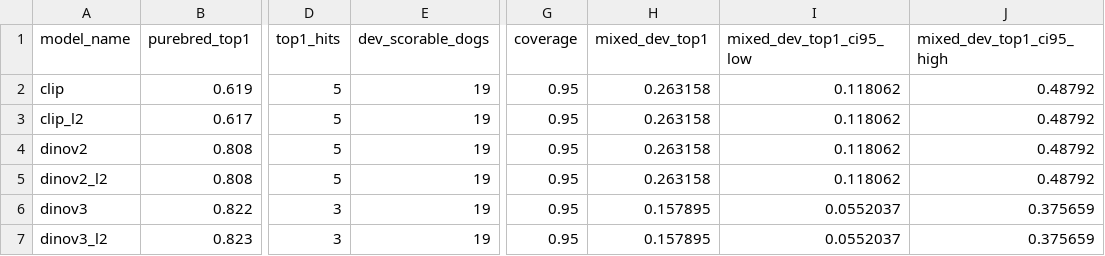
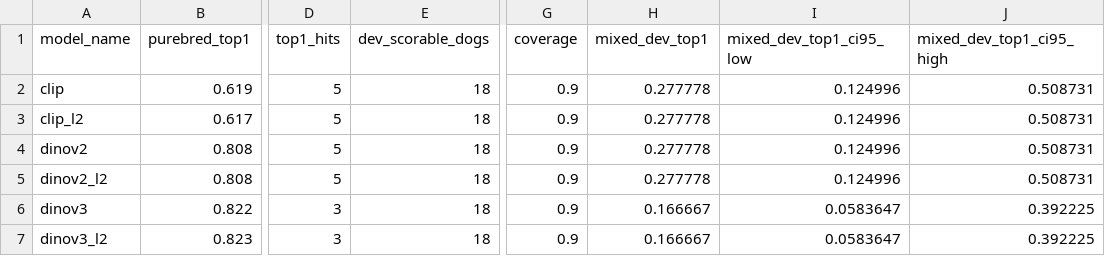
Before and after one commit to kimminkyung05/puppy.., a CSV file: B/results/dev_purebred_vs_mixed_top1.csv, drawn as a sheet; only a part is shown, gaps mark what is left out; the diff names each change by its address in the sheet, - before the commit and + after, or states it on an @@ line.

```diff
--- a/B/results/dev_purebred_vs_mixed_top1.csv
+++ b/B/results/dev_purebred_vs_mixed_top1.csv
-E2:E7 (dev_scorable_dogs): 19
+E2:E7 (dev_scorable_dogs): 18
-G2:G7 (coverage): 0.95
+G2:G7 (coverage): 0.9
-H2:H5 (mixed_dev_top1): 0.263158
+H2:H5 (mixed_dev_top1): 0.277778
-I2:I5 (mixed_dev_top1_ci95_low): 0.118062
+I2:I5 (mixed_dev_top1_ci95_low): 0.124996
-J2:J5 (mixed_dev_top1_ci95_high): 0.48792
+J2:J5 (mixed_dev_top1_ci95_high): 0.508731
-H6:H7 (mixed_dev_top1): 0.157895
+H6:H7 (mixed_dev_top1): 0.166667
-I6:I7 (mixed_dev_top1_ci95_low): 0.0552037
+I6:I7 (mixed_dev_top1_ci95_low): 0.0583647
-J6:J7 (mixed_dev_top1_ci95_high): 0.375659
+J6:J7 (mixed_dev_top1_ci95_high): 0.392225
```
Also changed, not shown: B/results/dev_captured_share_summary.csv, B/results/dev_top1_model_summary.csv, 22 other files.
